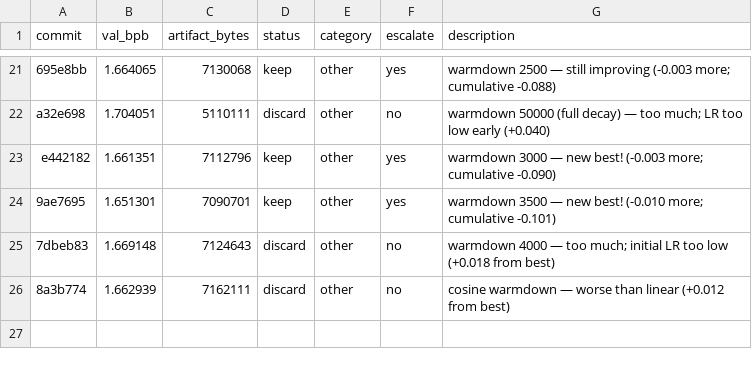
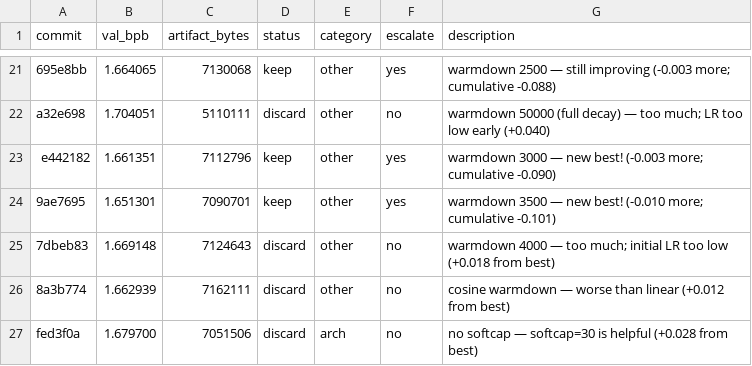
Before and after one commit to adityamhn/parameter-golf, a TSV file: mini_golf/results.tsv, drawn as a sheet; only a part is shown, gaps mark what is left out; the diff names each change by its address in the sheet, - before the commit and + after, or states it on an @@ line.

```diff
--- a/mini_golf/results.tsv
+++ b/mini_golf/results.tsv
+row 27: fed3f0a | 1.679700 | 7051506 | discard | arch | no | no softcap — softcap=30 is helpful (+0.028 from best)
```
Also changed, not shown: 1 other file.
